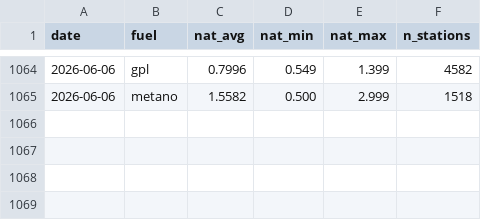
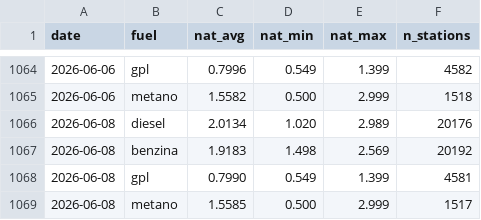
Before and after one commit to martucc/Fuel-Now, a CSV file: data/history.csv, drawn as a sheet; only a part is shown, gaps mark what is left out; the diff names each change by its address in the sheet, - before the commit and + after, or states it on an @@ line.

```diff
--- a/data/history.csv
+++ b/data/history.csv
+row 1066: 2026-06-08 | diesel | 2.0134 | 1.020 | 2.989 | 20176
+row 1067: 2026-06-08 | benzina | 1.9183 | 1.498 | 2.569 | 20192
+row 1068: 2026-06-08 | gpl | 0.7990 | 0.549 | 1.399 | 4581
+row 1069: 2026-06-08 | metano | 1.5585 | 0.500 | 2.999 | 1517
```
Also changed, not shown: 4 other files.
